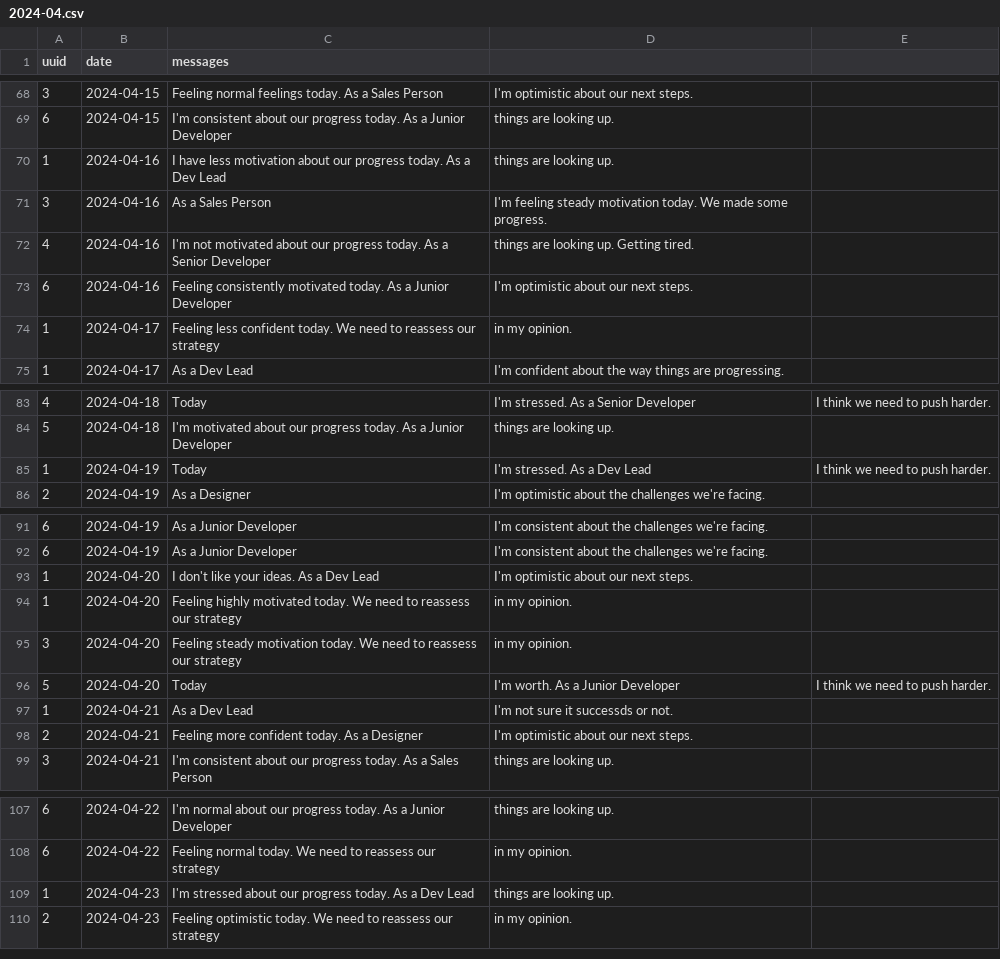
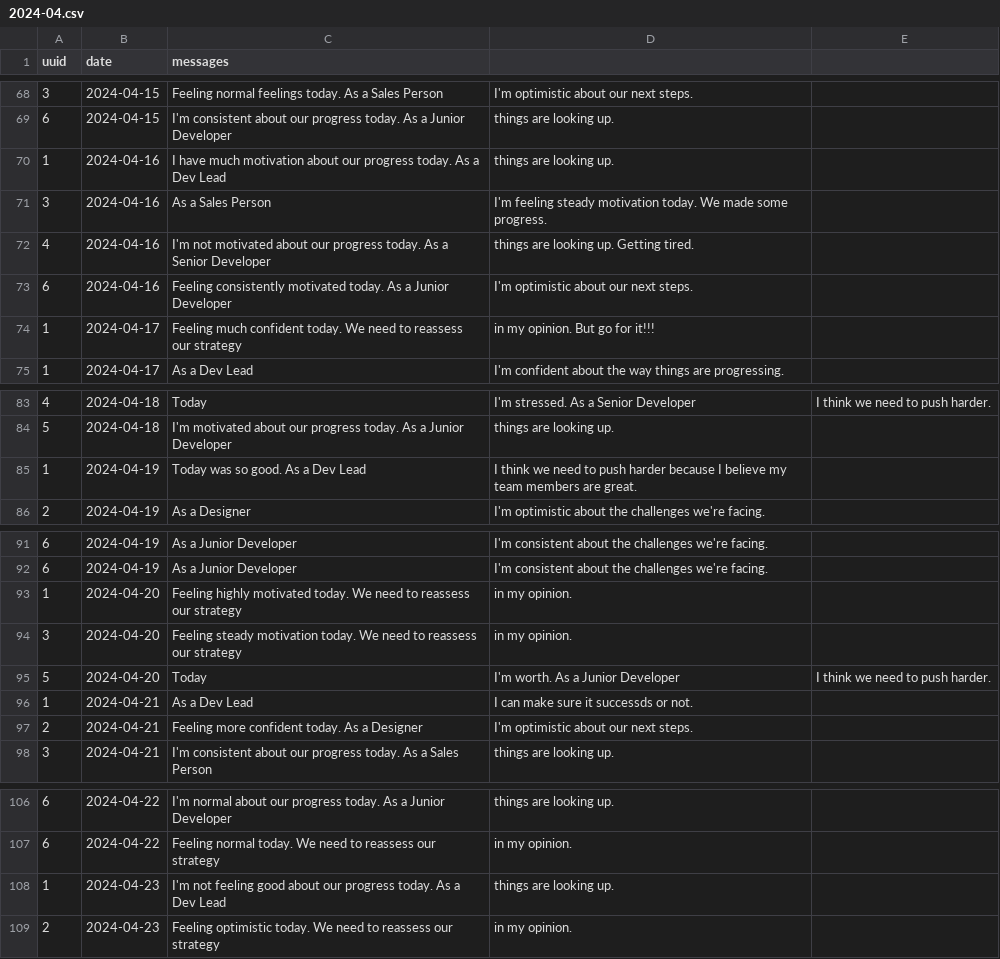
Before and after one commit to luke-teo/hackathon-2024-team4, a CSV file: test_cases/test1/2024-04.csv, drawn as a sheet; only a part is shown, gaps mark what is left out.

```diff
--- a/test_cases/test1/2024-04.csv
+++ b/test_cases/test1/2024-04.csv
@@ -69,3 +69,3 @@ uuid,date,messages
 6,2024-04-15,I'm consistent about our progress today. As a Junior Developer, things are looking up.
-1,2024-04-16,I have less motivation about our progress today. As a Dev Lead, things are looking up.
+1,2024-04-16,I have much motivation about our progress today. As a Dev Lead, things are looking up.
 3,2024-04-16,As a Sales Person, I'm feeling steady motivation today. We made some progress.
@@ -73,3 +73,3 @@ uuid,date,messages
 6,2024-04-16,Feeling consistently motivated today. As a Junior Developer, I'm optimistic about our next steps.
-1,2024-04-17,Feeling less confident today. We need to reassess our strategy, in my opinion.
+1,2024-04-17,Feeling much confident today. We need to reassess our strategy, in my opinion. But go for it!!!
 1,2024-04-17,As a Dev Lead, I'm confident about the way things are progressing.
@@ -84,3 +84,3 @@ uuid,date,messages
 5,2024-04-18,I'm motivated about our progress today. As a Junior Developer, things are looking up.
-1,2024-04-19,Today, I'm stressed. As a Dev Lead, I think we need to push harder.
+1,2024-04-19,Today was so good. As a Dev Lead, I think we need to push harder because I believe my team members are great.
 2,2024-04-19,As a Designer, I'm optimistic about the challenges we're facing.
@@ -92,3 +92,2 @@ uuid,date,messages
 6,2024-04-19,As a Junior Developer, I'm consistent about the challenges we're facing.
-1,2024-04-20,I don't like your ideas. As a Dev Lead, I'm optimistic about our next steps.
 1,2024-04-20,Feeling highly motivated today. We need to reassess our strategy, in my opinion.
@@ -96,3 +95,3 @@ uuid,date,messages
 5,2024-04-20,Today, I'm worth. As a Junior Developer, I think we need to push harder.
-1,2024-04-21,As a Dev Lead, I'm not sure it successds or not.
+1,2024-04-21,As a Dev Lead, I can make sure it successds or not.
 2,2024-04-21,Feeling more confident today. As a Designer, I'm optimistic about our next steps.
@@ -108,3 +107,3 @@ uuid,date,messages
 6,2024-04-22,Feeling normal today. We need to reassess our strategy, in my opinion.
-1,2024-04-23,I'm stressed about our progress today. As a Dev Lead, things are looking up.
+1,2024-04-23,I'm not feeling good about our progress today. As a Dev Lead, things are looking up.
 2,2024-04-23,Feeling optimistic today. We need to reassess our strategy, in my opinion.
```
Also changed, not shown: test_cases/test1/2024-06.csv.
